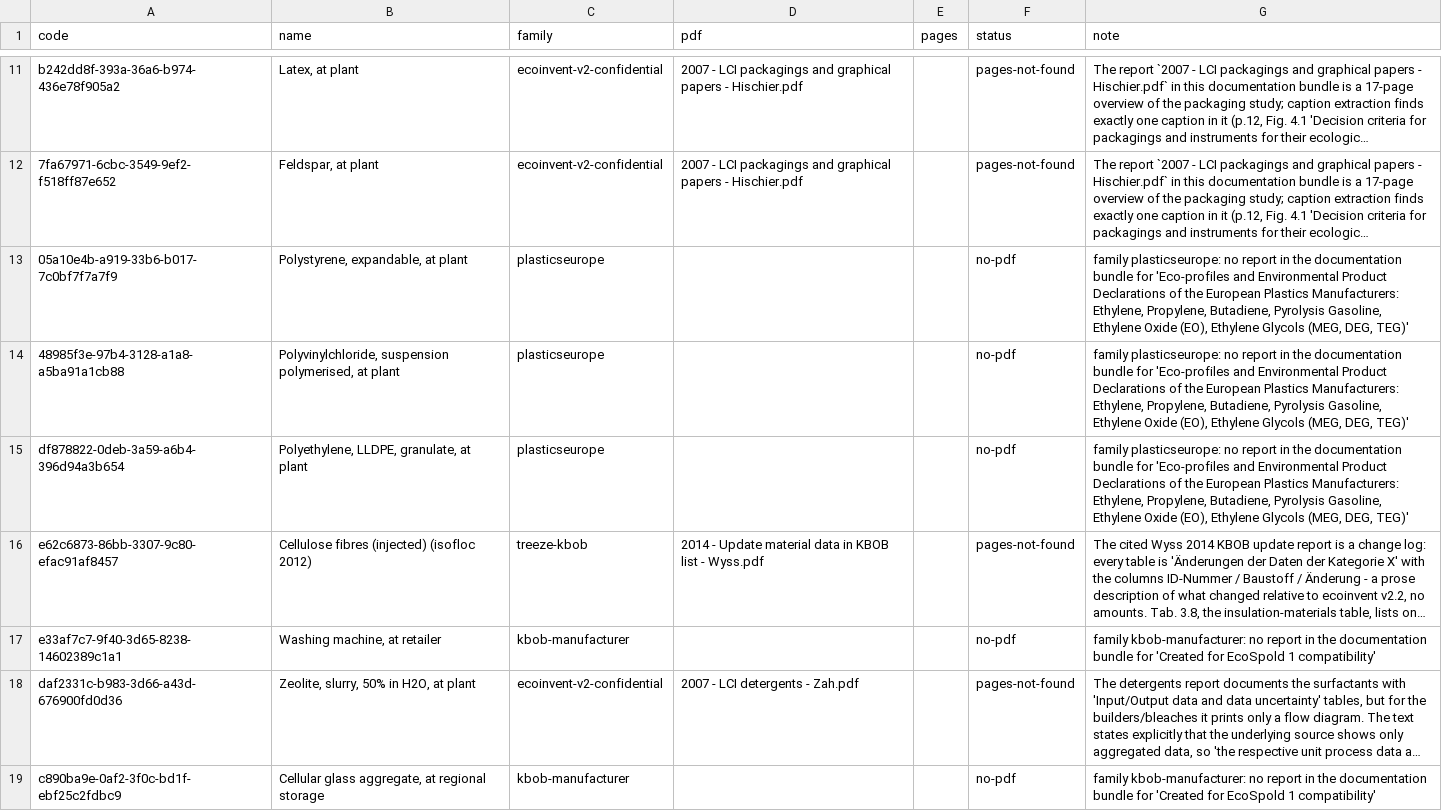
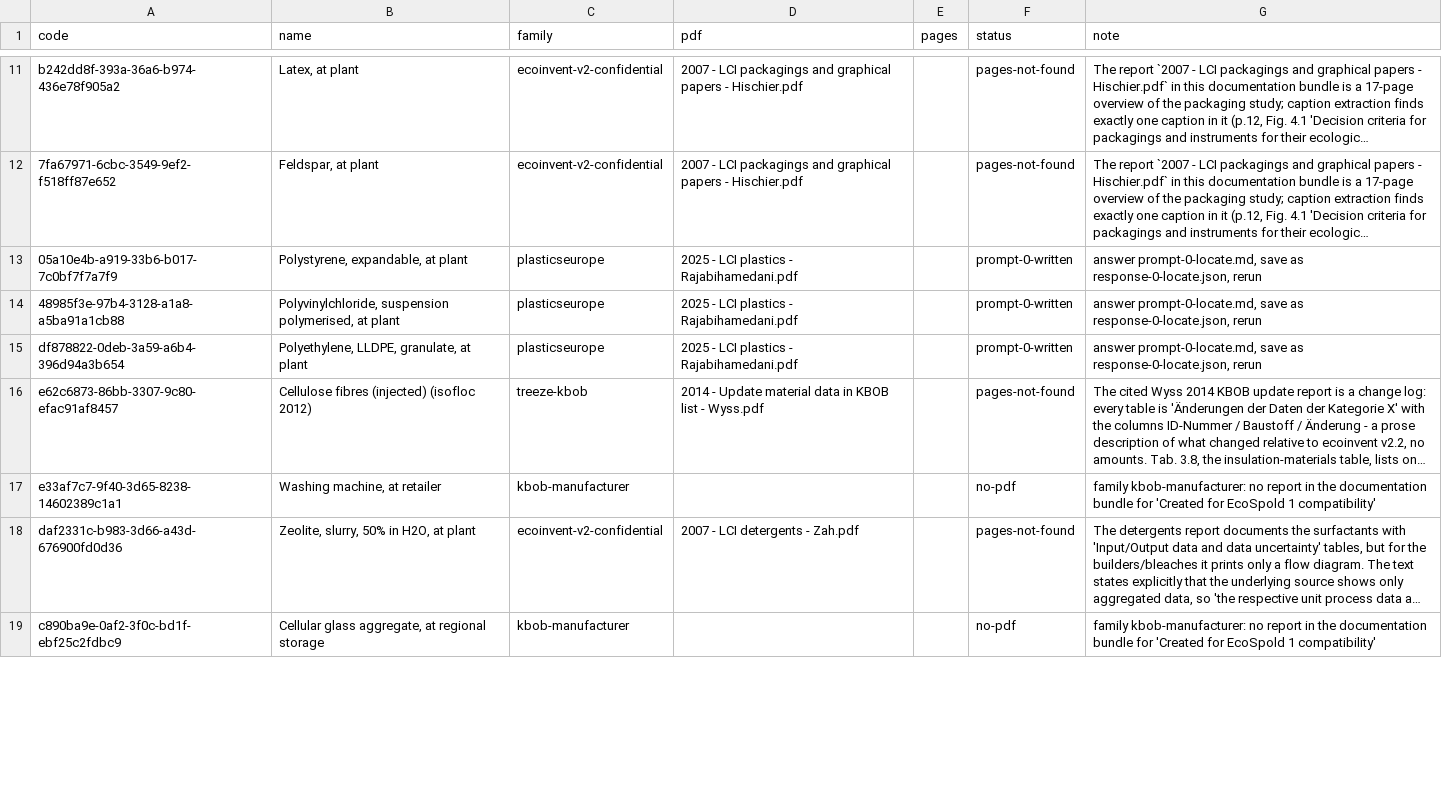
Before and after one commit to LouisFreboeuf/brightcon-hacktlon_reverse-engineering-bafu, a CSV file: results/drafting_status.csv, drawn as a sheet; only a part is shown, gaps mark what is left out; long unchanged cells end in …; the diff covers the shown part only; the diff names each change by its address in the sheet, - before the commit and + after, or states it on an @@ line.

```diff
--- a/results/drafting_status.csv
+++ b/results/drafting_status.csv
-D13:D15 (pdf): (empty)
+D13:D15 (pdf): 2025 - LCI plastics - Rajabihamedani.pdf
-F13:F15 (status): no-pdf
+F13:F15 (status): prompt-0-written
-G13:G15 (note): family plasticseurope: no report in the documentation bundle for 'Eco-profiles and Environmental Product Declarations of the European Plastics Manufacturers: Ethylene, Propylene, Butadiene, Pyrolysis Gasoline, Ethylene Oxide (EO), Ethylene Glycols (MEG, DEG, TEG)'
+G13:G15 (note): answer prompt-0-locate.md, save as response-0-locate.json, rerun
```
Also changed, not shown: 40 edited cells elsewhere in this file, 43 other files.
